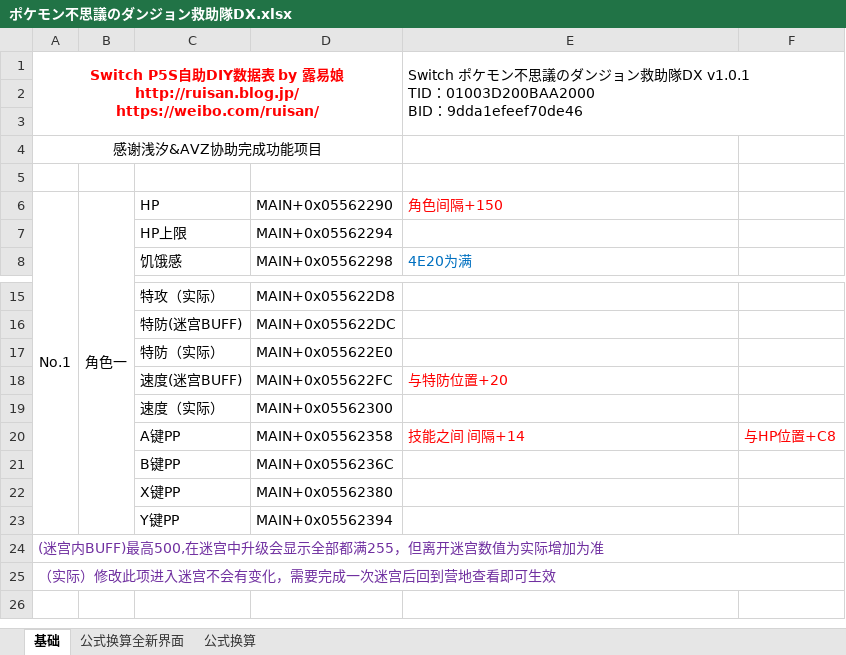
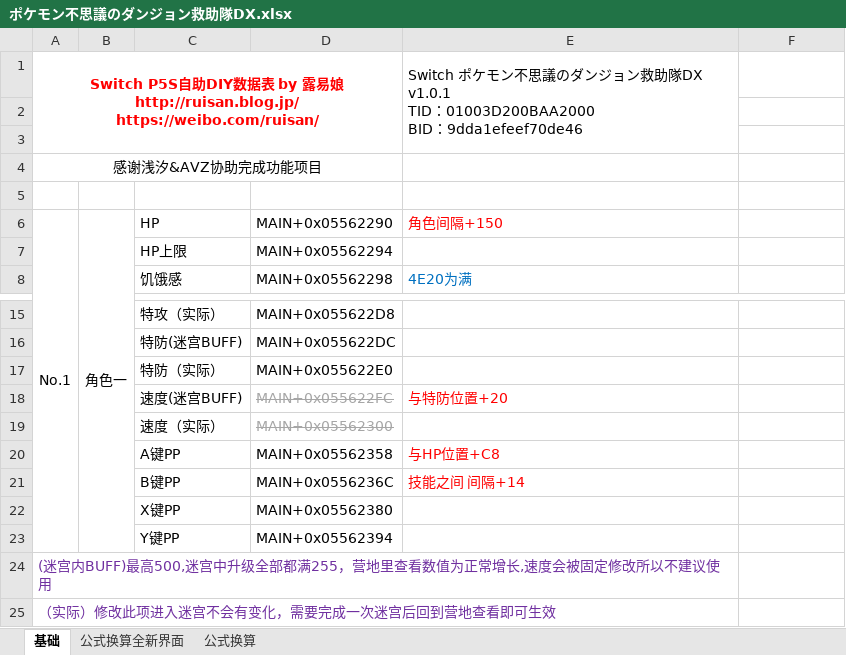
Before and after one commit to Ruimusume/PMdungeonDX, an Excel workbook: ポケモン不思議のダンジョン救助隊DX.xlsx, sheet 基础, drawn as a sheet; only a part is shown, gaps mark what is left out; values as stored, in another font and other column widths than the file's, no borders; the diff names each change by its address in the sheet, - before the commit and + after, or states it on an @@ line.

Commit message:
Add files via upload

```diff
--- a/ポケモン不思議のダンジョン救助隊DX.xlsx (sheet 基础)
+++ b/ポケモン不思議のダンジョン救助隊DX.xlsx (sheet 基础)
-E1:F3 merged
+E1:E3 merged
@@ D18:D19 strikethrough: off → on, text colour: black → #A6A6A6 @@
-E20: 技能之间 间隔+14
+E20: 与HP位置+C8
-F20: 与HP位置+C8
+F20: (empty)
-E21: (empty)
+E21: 技能之间 间隔+14
-A24: …BUFF)最高500,在迷宫中升级会显示全部都满255，但离开迷宫数值为实际增加为准
+A24: …BUFF)最高500,迷宫中升级全部都满255，营地里查看数值为正常增长,速度会被固定修改所以不建议使用
-A24:F24 merged
+A24:E24 merged
-A25:F25 merged
+A25:E25 merged
```
Also changed, not shown: sheet 公式换算, sheet 公式换算全新界面.
